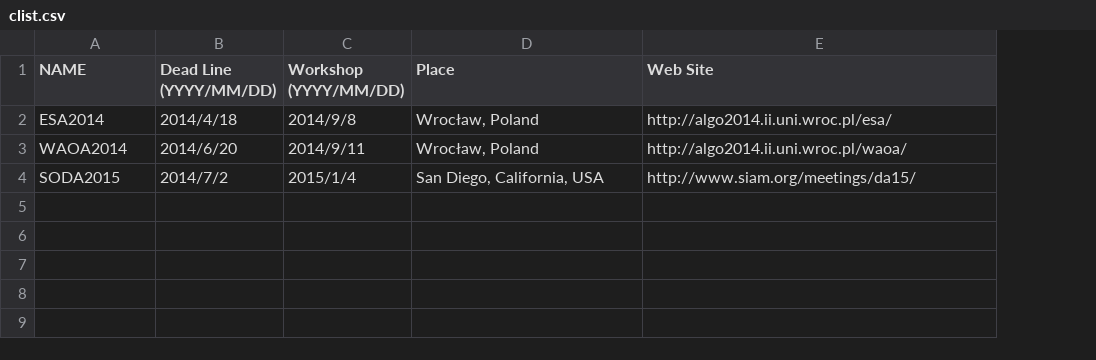
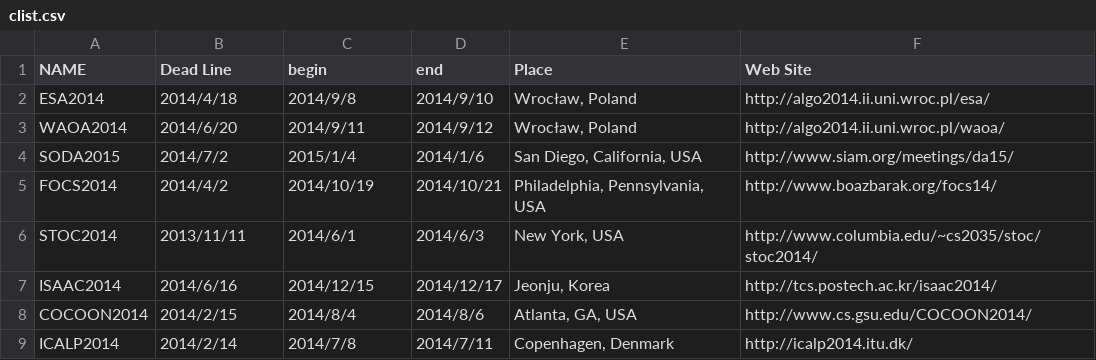
Before and after one commit to yambi/conference_list, a CSV file: clist.csv, drawn as a sheet; the diff names each change by its address in the sheet, - before the commit and + after, or states it on an @@ line.

Commit message:
add conferences

```diff
--- a/clist.csv
+++ b/clist.csv
+column D (end), rows 2-4: 2014/9/10 | 2014/9/12 | 2014/1/6
-B1: Dead Line (YYYY/MM/DD)
+B1: Dead Line
-C1: Workshop (YYYY/MM/DD)
+C1: begin
+row 5: FOCS2014 | 2014/4/2 | 2014/10/19 | 2014/10/21 | Philadelphia, Pennsylvania, USA | http://www.boazbarak.org/focs14/
+row 6: STOC2014 | 2013/11/11 | 2014/6/1 | 2014/6/3 | New York, USA | http://www.columbia.edu/~cs2035/stoc/stoc2014/
+row 7: ISAAC2014 | 2014/6/16 | 2014/12/15 | 2014/12/17 | Jeonju, Korea | http://tcs.postech.ac.kr/isaac2014/
+row 8: COCOON2014 | 2014/2/15 | 2014/8/4 | 2014/8/6 | Atlanta, GA, USA | http://www.cs.gsu.edu/COCOON2014/
+row 9: ICALP2014 | 2014/2/14 | 2014/7/8 | 2014/7/11 | Copenhagen, Denmark | http://icalp2014.itu.dk/
```
